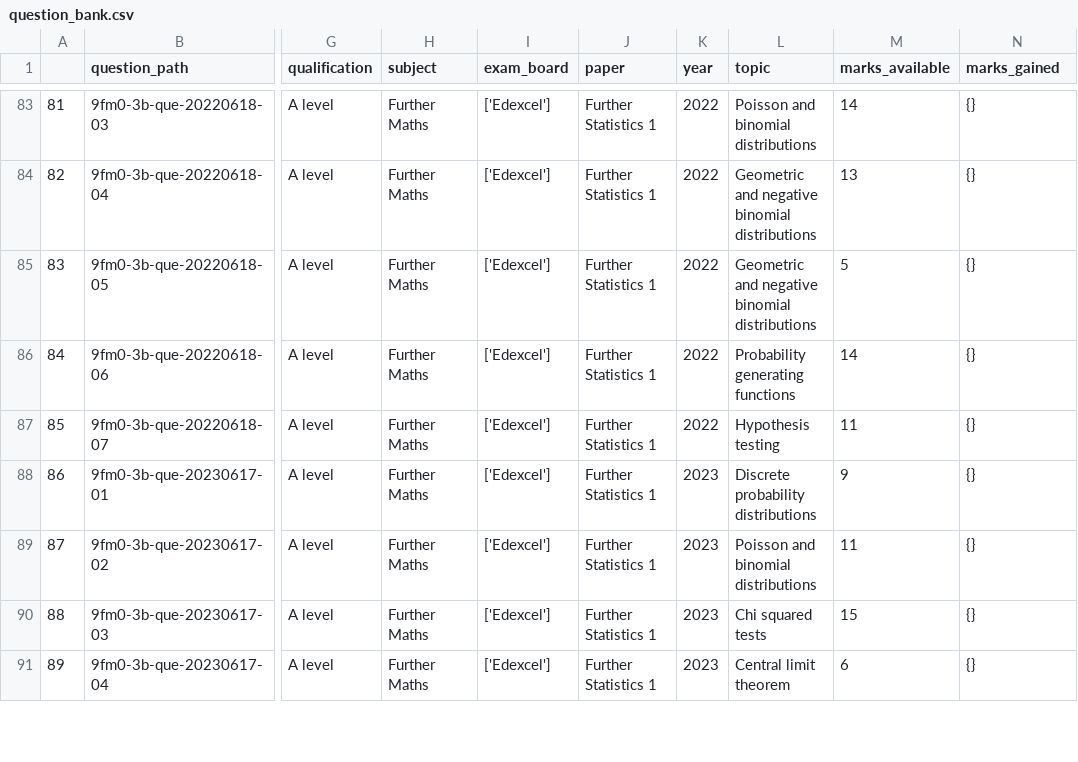
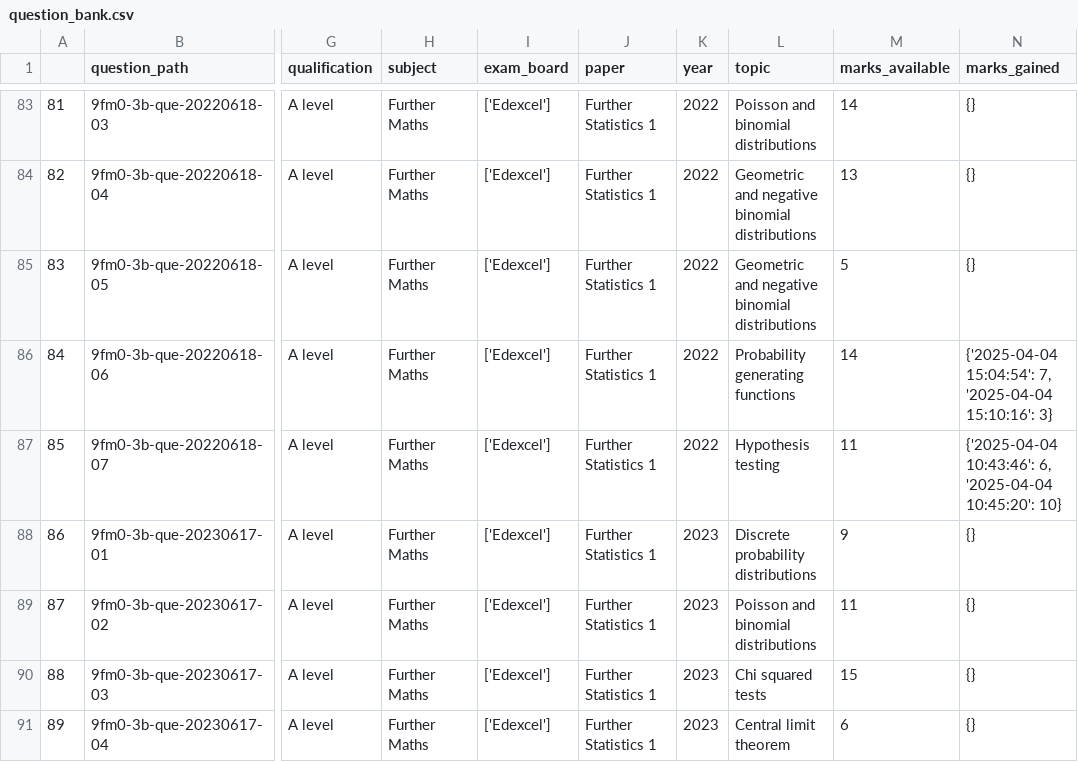
Before and after one commit to ivxnwm/nea_v1, a CSV file: res/question_bank.csv, drawn as a sheet; only a part is shown, gaps mark what is left out; the diff covers the shown part only; the diff names each change by its address in the sheet, - before the commit and + after, or states it on an @@ line.

```diff
--- a/res/question_bank.csv
+++ b/res/question_bank.csv
-N86 (marks_gained): {}
+N86 (marks_gained): {'2025-04-04 15:04:54': 7, '2025-04-04 15:10:16': 3}
-N87 (marks_gained): {}
+N87 (marks_gained): {'2025-04-04 10:43:46': 6, '2025-04-04 10:45:20': 10}
```
Also changed, not shown: 11 edited cells elsewhere in this file, 8 other files.
